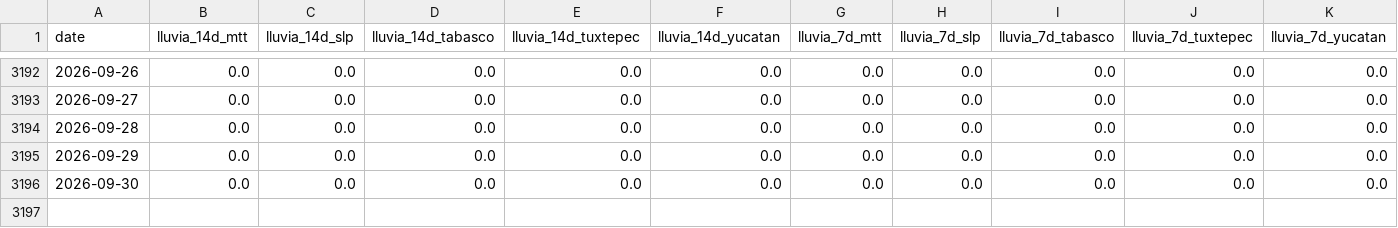
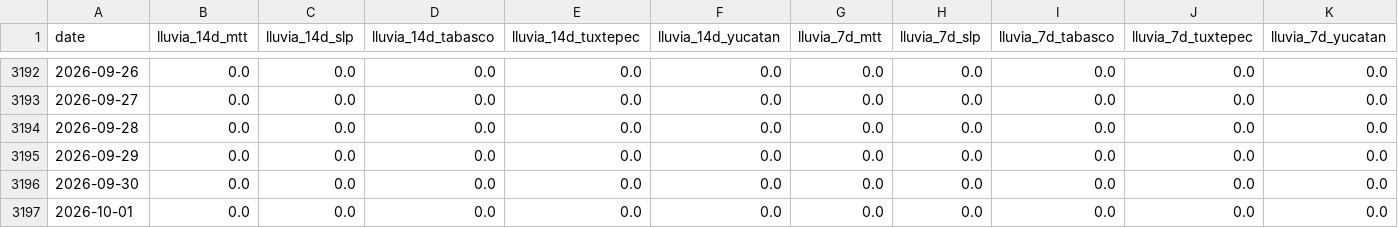
Before and after one commit to savic14/lime_intel, a CSV file: data/processed/lluvia_zonas_consolidado.csv, drawn as a sheet; only a part is shown, gaps mark what is left out; rows hold the shown columns only; the diff names each change by its address in the sheet, - before the commit and + after, or states it on an @@ line.

```diff
--- a/data/processed/lluvia_zonas_consolidado.csv
+++ b/data/processed/lluvia_zonas_consolidado.csv
+row 3197: 2026-10-01 | 0.0 | 0.0 | 0.0 | 0.0 | 0.0 | 0.0 | 0.0 | 0.0 | 0.0 | 0.0
```
Also changed, not shown: data/processed/lluvia_mtt.csv, data/processed/lluvia_slp.csv, 7 other files.
